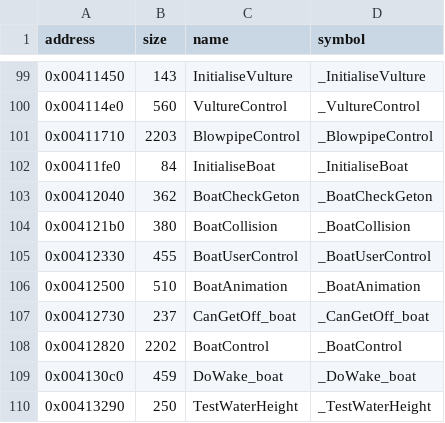
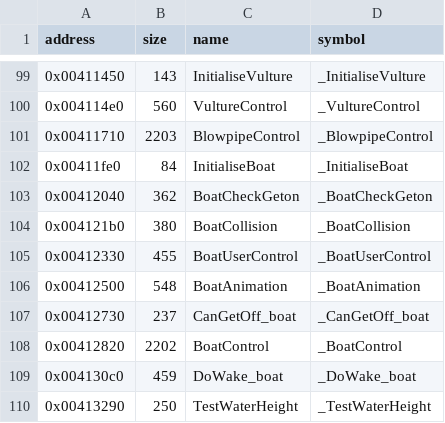
Before and after one commit to LostArtefacts/tr03, a CSV file: config/symbols.csv, drawn as a sheet; only a part is shown, gaps mark what is left out.

```diff
--- a/config/symbols.csv
+++ b/config/symbols.csv
@@ -105,3 +105,3 @@ address,size,name,symbol
 0x00412330,455,BoatUserControl,_BoatUserControl
-0x00412500,510,BoatAnimation,_BoatAnimation
+0x00412500,548,BoatAnimation,_BoatAnimation
 0x00412730,237,CanGetOff_boat,_CanGetOff_boat
```
Also changed, not shown: 2 other files.
